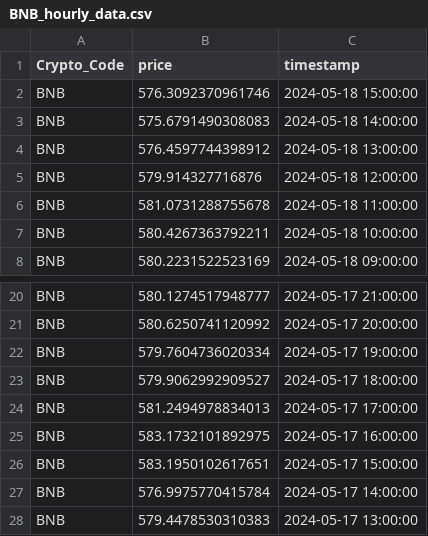
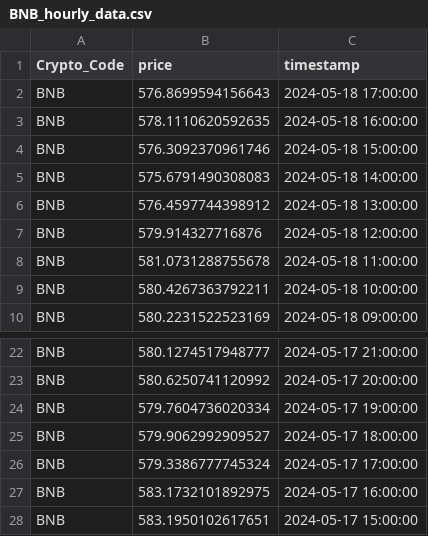
Before and after one commit to thuerand/Gruppenarbeit_ADS, a CSV file: resources/data_cryptocurrency_rate/BNB_hourly_data.csv, drawn as a sheet; only a part is shown, gaps mark what is left out; the shorter side is filled out with more unchanged rows.

```diff
--- a/resources/data_cryptocurrency_rate/BNB_hourly_data.csv
+++ b/resources/data_cryptocurrency_rate/BNB_hourly_data.csv
@@ -1,2 +1,4 @@
 Crypto_Code,price,timestamp
+BNB,576.8699594156643,2024-05-18 17:00:00
+BNB,578.1110620592635,2024-05-18 16:00:00
 BNB,576.3092370961746,2024-05-18 15:00:00
@@ -23,3 +25,3 @@ BNB,579.7604736020334,2024-05-17 19:00:00
 BNB,579.9062992909527,2024-05-17 18:00:00
-BNB,581.2494978834013,2024-05-17 17:00:00
+BNB,579.3386777745324,2024-05-17 17:00:00
 BNB,583.1732101892975,2024-05-17 16:00:00
```
Also changed, not shown: resources/data_cryptocurrency_rate/BTC_hourly_data.csv, resources/data_cryptocurrency_rate/ETH_hourly_data.csv, 16 other files.
